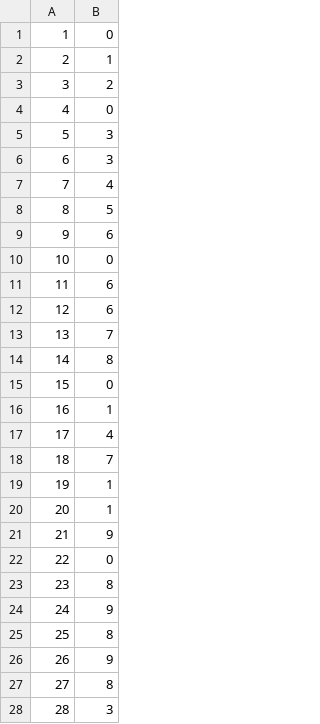
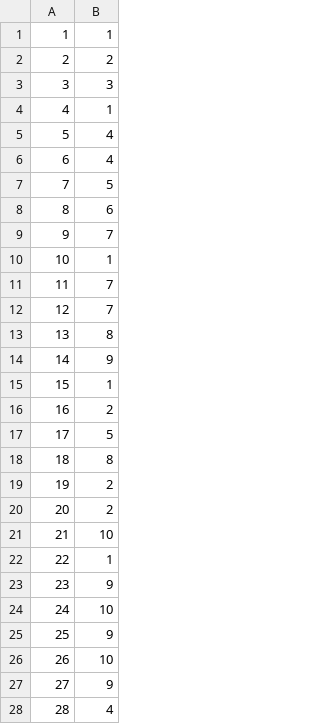
Before and after one commit to DenKakai/SNARS, a CSV file: results/D3-K=12.csv, drawn as a sheet; only a part is shown; the diff covers the shown part only.

Commit message:
replace results

```diff
--- a/results/D3-K=12.csv
+++ b/results/D3-K=12.csv
@@ -1,28 +1,28 @@
-1, 0
-2, 1
-3, 2
-4, 0
-5, 3
-6, 3
-7, 4
-8, 5
-9, 6
-10, 0
-11, 6
-12, 6
-13, 7
-14, 8
-15, 0
-16, 1
-17, 4
-18, 7
-19, 1
-20, 1
-21, 9
-22, 0
-23, 8
-24, 9
-25, 8
-26, 9
-27, 8
-28, 3
+1, 1
+2, 2
+3, 3
+4, 1
+5, 4
+6, 4
+7, 5
+8, 6
+9, 7
+10, 1
+11, 7
+12, 7
+13, 8
+14, 9
+15, 1
+16, 2
+17, 5
+18, 8
+19, 2
+20, 2
+21, 10
+22, 1
+23, 9
+24, 10
+25, 9
+26, 10
+27, 9
+28, 4
```
Also changed, not shown: 87 edited cells elsewhere in this file, results/D1-UNC.csv, results/D2-K=7.csv, 2 other files.
